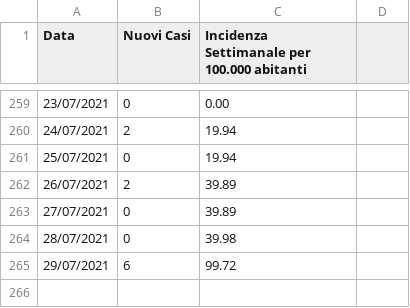
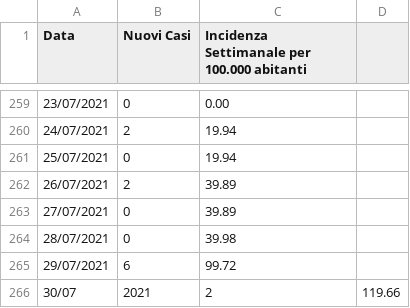
Before and after one commit to francescopoliti/CITTANOVA-COVID-19, a CSV file: NUOVI_CASI_E_INCIDENZA_SETTIMANALE.csv, drawn as a sheet; only a part is shown, gaps mark what is left out.

Commit message:
Update NUOVI_CASI_E_INCIDENZA_SETTIMANALE.csv

```diff
--- a/NUOVI_CASI_E_INCIDENZA_SETTIMANALE.csv
+++ b/NUOVI_CASI_E_INCIDENZA_SETTIMANALE.csv
@@ -265 +265,2 @@ Data,Nuovi Casi,Incidenza Settimanale per 100.000 abitanti
 29/07/2021,6,99.72
+30/07,2021,2,119.66
```
